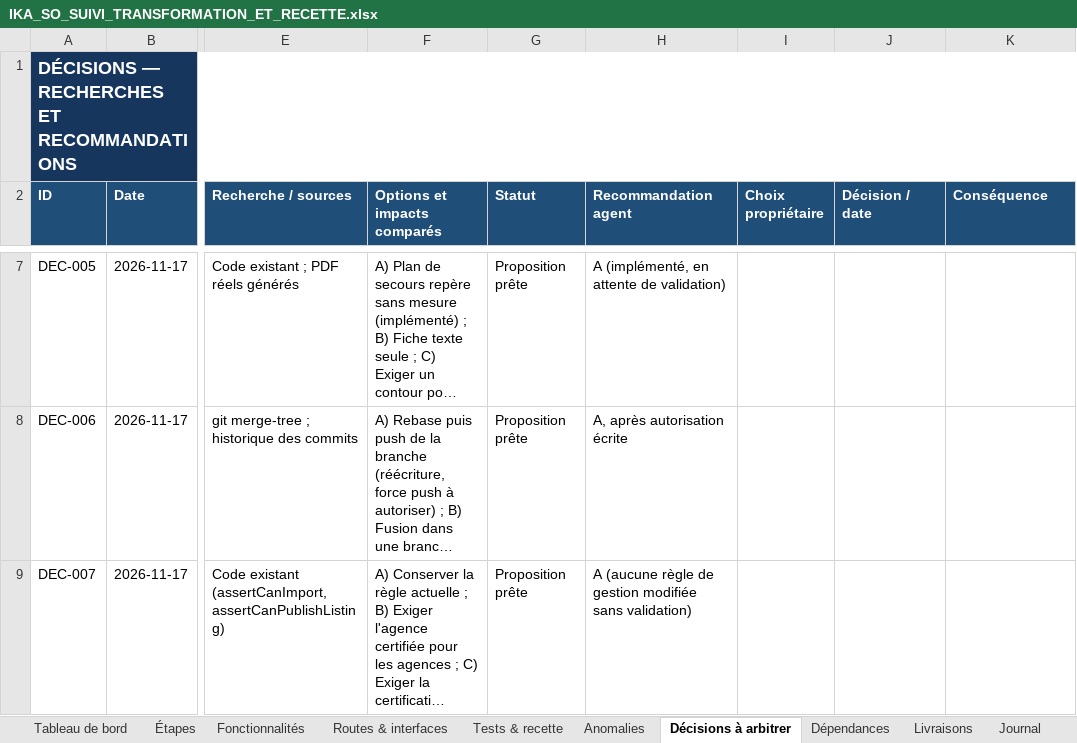
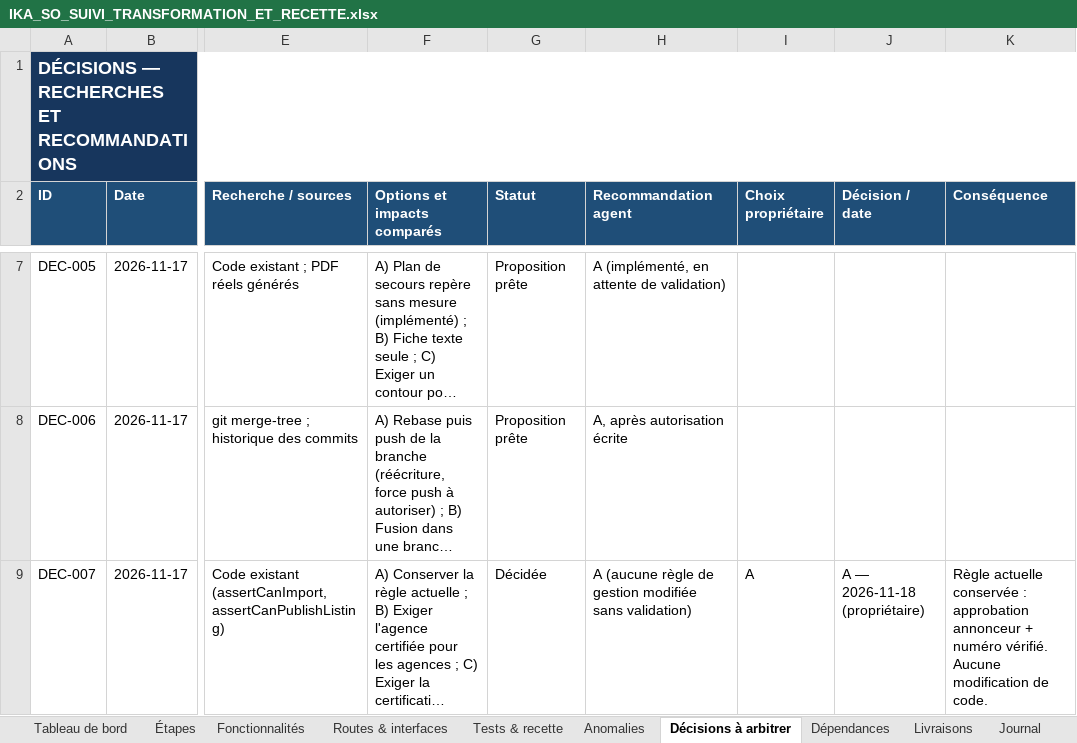
Before and after one commit to bkontao-crypto/Ika-so, an Excel workbook: Important/IKA_SO_SUIVI_TRANSFORMATION_ET_RECETTE.xlsx, sheet Décisions à arbitrer, drawn as a sheet; only a part is shown, gaps mark what is left out; long unchanged cells end in …; values as stored, in another font and other column widths than the file's, no borders; the diff names each change by its address in the sheet, - before the commit and + after, or states it on an @@ line.

```diff
--- a/Important/IKA_SO_SUIVI_TRANSFORMATION_ET_RECETTE.xlsx (sheet Décisions à arbitrer)
+++ b/Important/IKA_SO_SUIVI_TRANSFORMATION_ET_RECETTE.xlsx (sheet Décisions à arbitrer)
-G9 (Statut): Proposition prête
+G9 (Statut): Décidée
-I9 (Choix propriétaire): (empty)
+I9 (Choix propriétaire): A
-J9 (Décision / date): (empty)
+J9 (Décision / date): A — 2026-11-18 (propriétaire)
-K9 (Conséquence): (empty)
+K9 (Conséquence): Règle actuelle conservée : approbation annonceur + numéro vérifié. Aucune modification de code.
```
